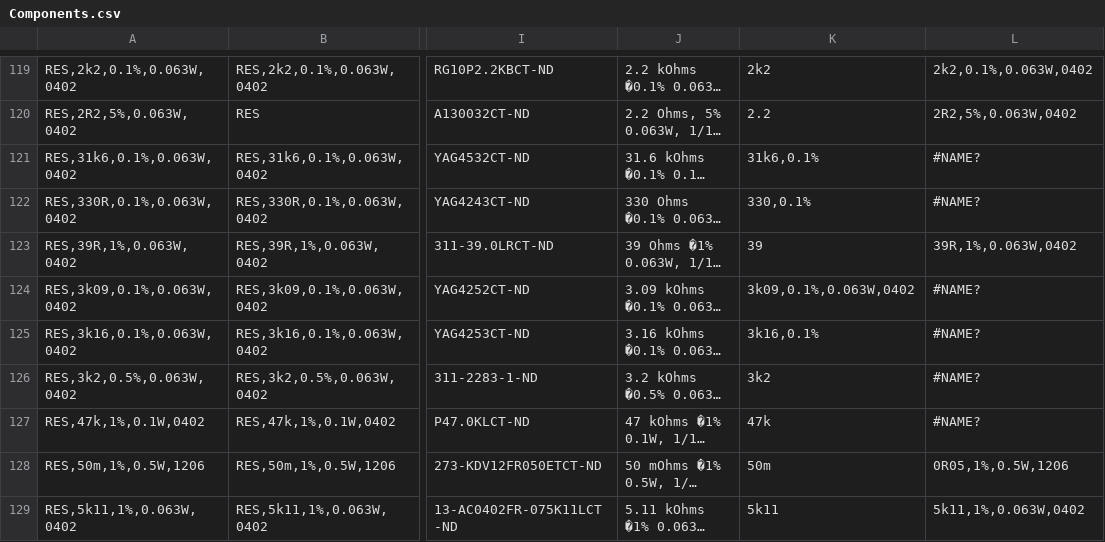
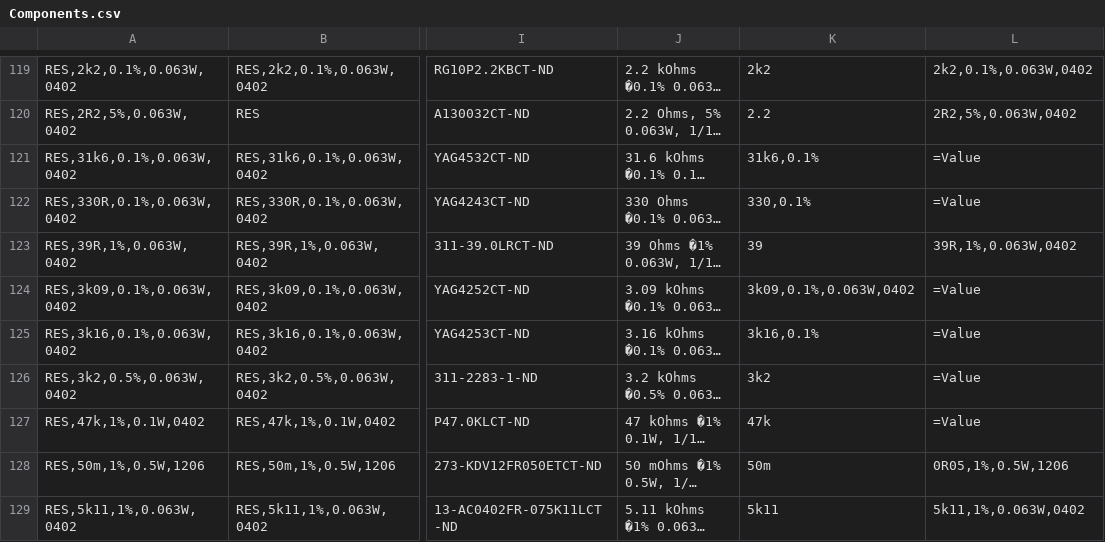
Before and after one commit to jFoster426/ComponentLibrary, a CSV file: Components.csv, drawn as a sheet; only a part is shown, gaps mark what is left out; long unchanged cells end in …; the diff covers the shown part only; the diff names each change by its address in the sheet, - before the commit and + after, or states it on an @@ line.

```diff
--- a/Components.csv
+++ b/Components.csv
-L121:L122: #NAME?
+L121:L122: =Value
-L124:L127: #NAME?
+L124:L127: =Value
```
Also changed, not shown: 3 added rows, 1 removed row and 66 edited cells elsewhere in this file, 7 other files.
